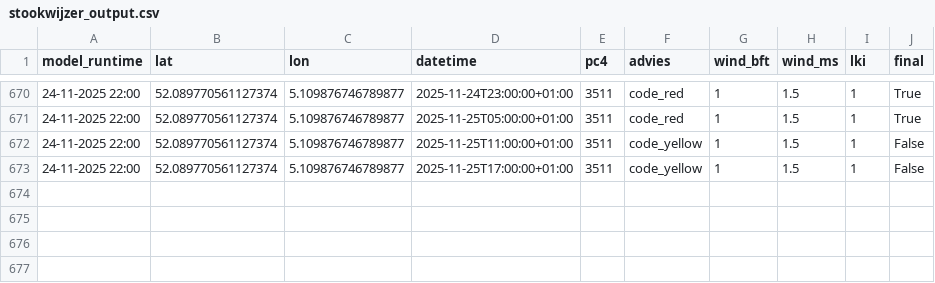
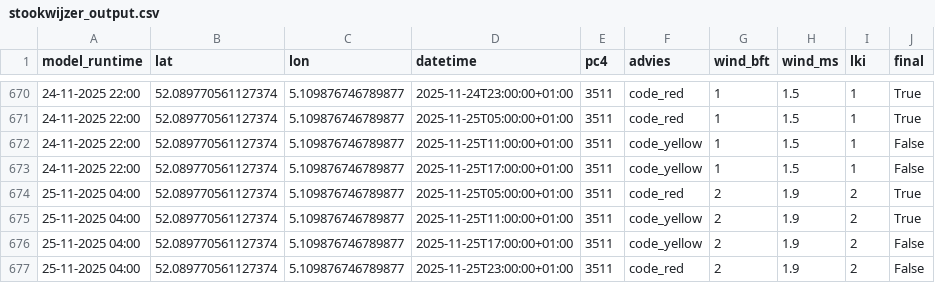
Before and after one commit to Panda5250/stookdata, a CSV file: stookwijzer_output.csv, drawn as a sheet; only a part is shown, gaps mark what is left out; the diff names each change by its address in the sheet, - before the commit and + after, or states it on an @@ line.

```diff
--- a/stookwijzer_output.csv
+++ b/stookwijzer_output.csv
+row 674: 25-11-2025 04:00 | 52.089770561127374 | 5.109876746789877 | 2025-11-25T05:00:00+01:00 | 3511 | code_red | 2 | 1.9 | 2 | True
+row 675: 25-11-2025 04:00 | 52.089770561127374 | 5.109876746789877 | 2025-11-25T11:00:00+01:00 | 3511 | code_yellow | 2 | 1.9 | 2 | True
+row 676: 25-11-2025 04:00 | 52.089770561127374 | 5.109876746789877 | 2025-11-25T17:00:00+01:00 | 3511 | code_yellow | 2 | 1.9 | 2 | False
+row 677: 25-11-2025 04:00 | 52.089770561127374 | 5.109876746789877 | 2025-11-25T23:00:00+01:00 | 3511 | code_red | 2 | 1.9 | 2 | False
```
